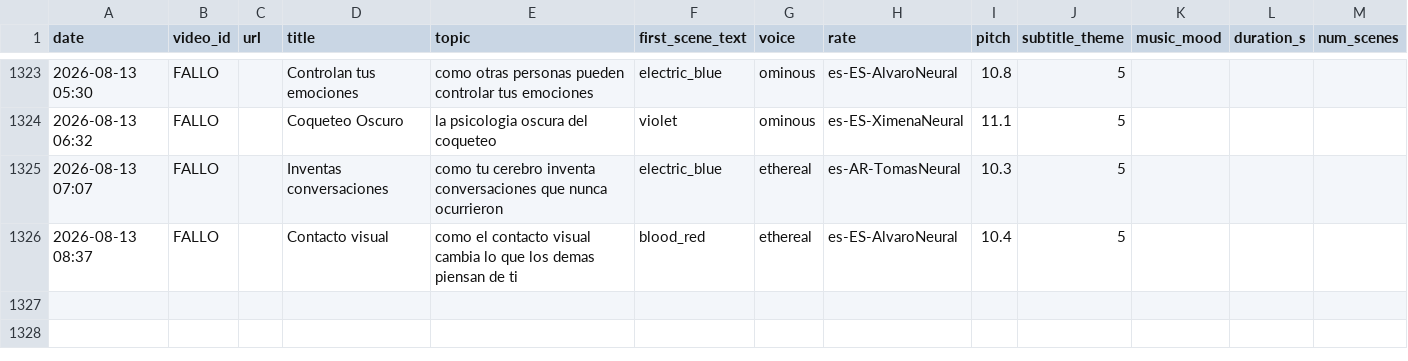
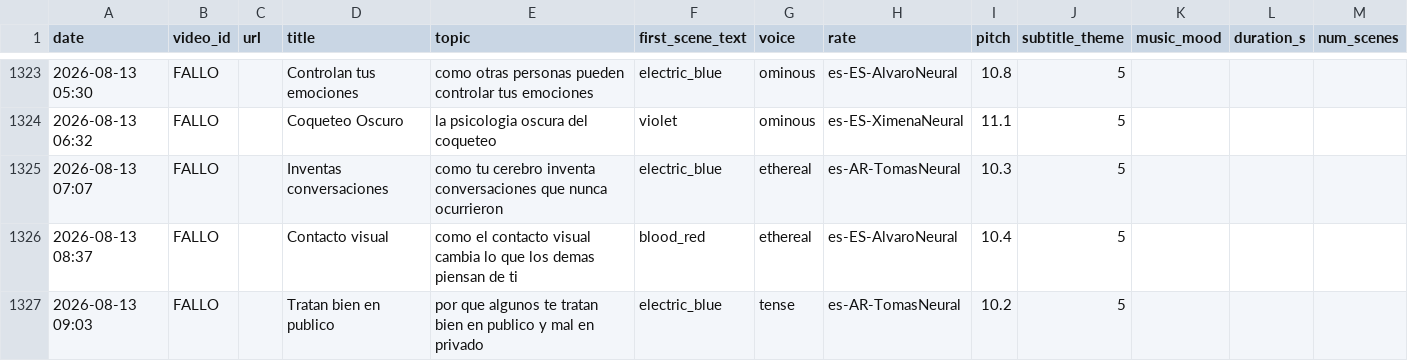
Before and after one commit to mohamedboyauzan1003/auto-youtube, a CSV file: cache/video_log.csv, drawn as a sheet; only a part is shown, gaps mark what is left out.

```diff
--- a/cache/video_log.csv
+++ b/cache/video_log.csv
@@ -1326 +1326,2 @@ date,video_id,url,title,topic,first_scene_text,voice,rate,pitch,subtitle_theme,m
 2026-08-13 08:37,FALLO,,Contacto visual,como el contacto visual cambia lo que los demas piensan de ti,blood_red,ethereal,es-ES-AlvaroNeural,10.4,5
+2026-08-13 09:03,FALLO,,Tratan bien en publico,por que algunos te tratan bien en publico y mal en privado,electric_blue,tense,es-AR-TomasNeural,10.2,5
```
